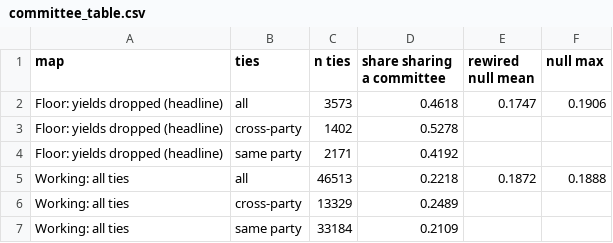
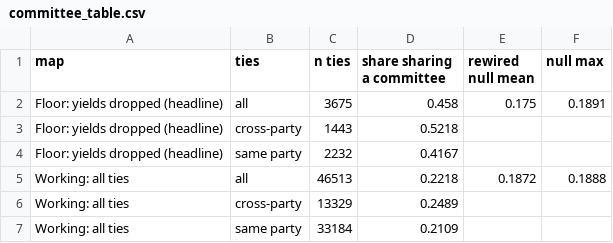
Before and after one commit to martinmoll/SocialGraphsAndInteractions, a CSV file: project/Martin/m5_committees/committee_table.csv, drawn as a sheet.

```diff
--- a/project/Martin/m5_committees/committee_table.csv
+++ b/project/Martin/m5_committees/committee_table.csv
@@ -1,5 +1,5 @@
 map,ties,n ties,share sharing a committee,rewired null mean,null max
-Floor: yields dropped (headline),all,3573,0.4618,0.1747,0.1906
-Floor: yields dropped (headline),cross-party,1402,0.5278,,
-Floor: yields dropped (headline),same party,2171,0.4192,,
+Floor: yields dropped (headline),all,3675,0.458,0.175,0.1891
+Floor: yields dropped (headline),cross-party,1443,0.5218,,
+Floor: yields dropped (headline),same party,2232,0.4167,,
 Working: all ties,all,46513,0.2218,0.1872,0.1888
```
Also changed, not shown: project/Martin/m5_committees/community_committees.csv, 6 other files.
